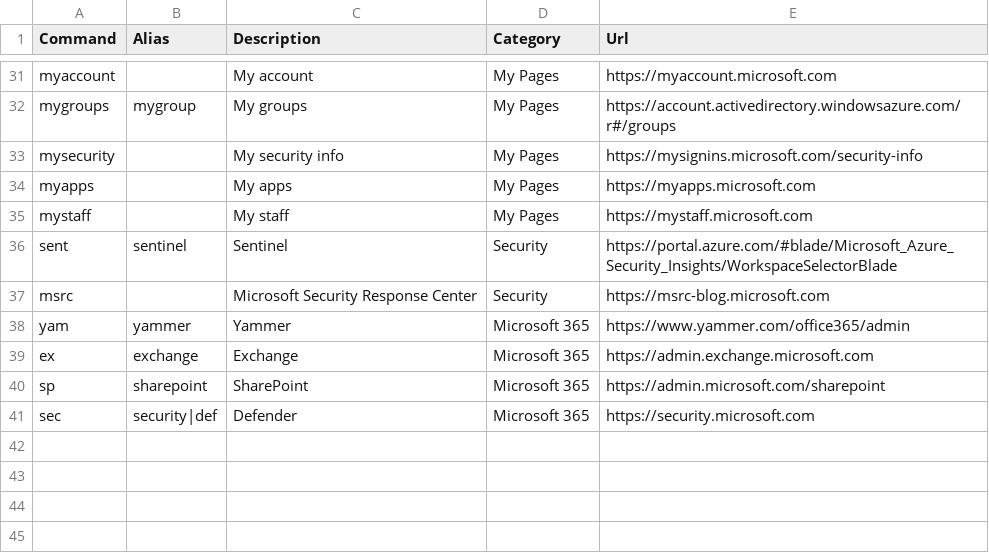
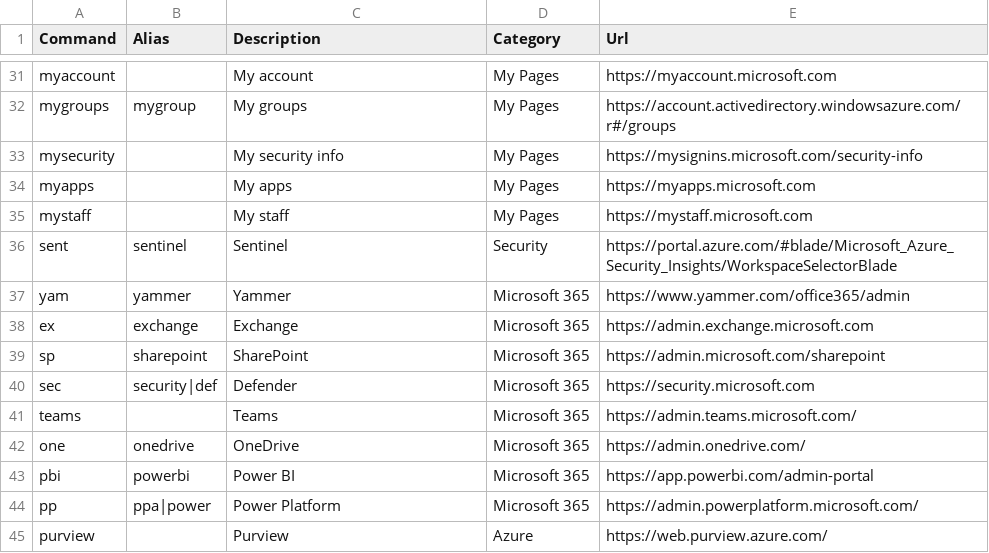
Before and after one commit to merill/cmd, a CSV file: website/config/commands.csv, drawn as a sheet; only a part is shown, gaps mark what is left out; removed rows and columns are numbered as before the commit, all else as after; the diff names each change by its address in the sheet, - before the commit and + after, or states it on an @@ line.

```diff
--- a/website/config/commands.csv
+++ b/website/config/commands.csv
-row 37: msrc |  | Microsoft Security Response Center | Security | https://msrc-blog.microsoft.com
+row 41: teams |  | Teams | Microsoft 365 | https://admin.teams.microsoft.com/
+row 42: one | onedrive | OneDrive | Microsoft 365 | https://admin.onedrive.com/
+row 43: pbi | powerbi | Power BI | Microsoft 365 | https://app.powerbi.com/admin-portal
+row 44: pp | ppa|power | Power Platform | Microsoft 365 | https://admin.powerplatform.microsoft.com/
+row 45: purview |  | Purview | Azure | https://web.purview.azure.com/
```
Also changed, not shown: 4 other files.
